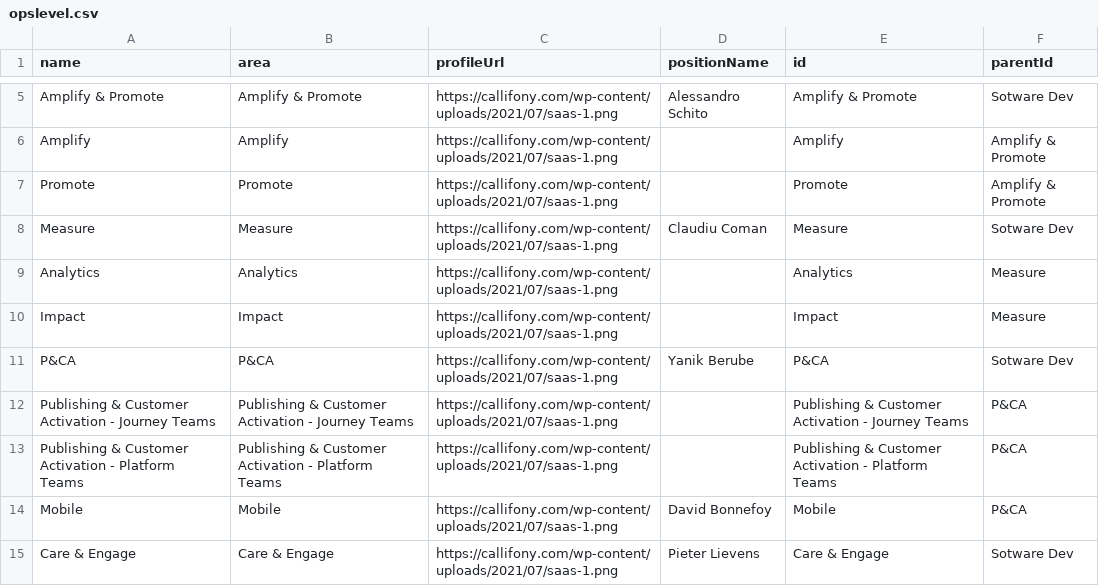
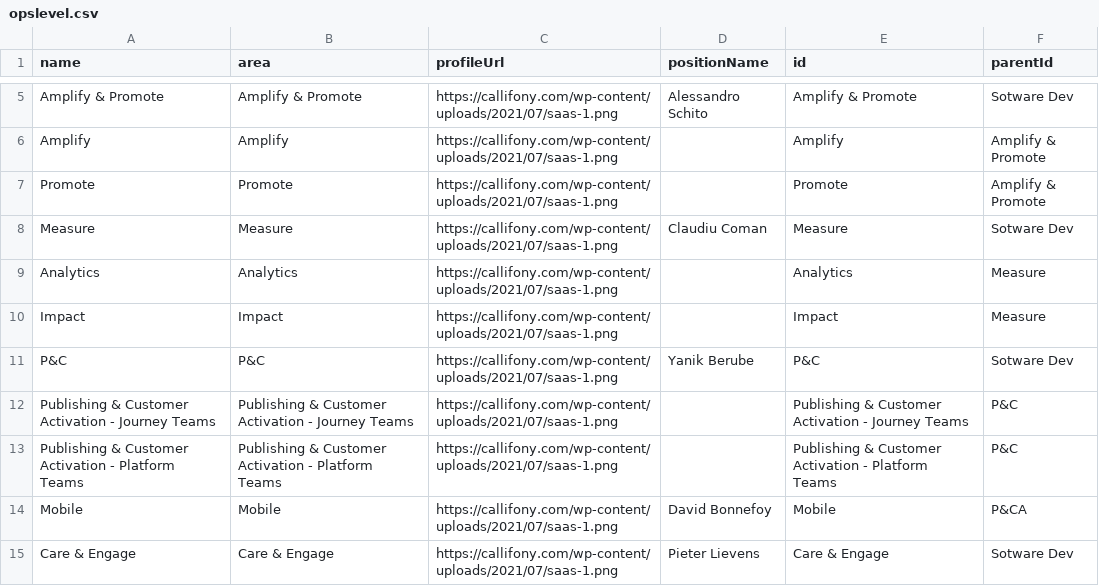
Before and after one commit to lleiguo/gscript, a CSV file: planning/opslevel.csv, drawn as a sheet; only a part is shown, gaps mark what is left out.

```diff
--- a/planning/opslevel.csv
+++ b/planning/opslevel.csv
@@ -10,5 +10,5 @@ Analytics,Analytics,https://callifony.com/wp-content/uploads/2021/07/saas-1.png,
 Impact,Impact,https://callifony.com/wp-content/uploads/2021/07/saas-1.png,,Impact,Measure
-P&CA,P&CA,https://callifony.com/wp-content/uploads/2021/07/saas-1.png,Yanik Berube,P&CA,Sotware Dev
-Publishing & Customer Activation - Journey Teams,Publishing & Customer Activation - Journey Teams,https://callifony.com/wp-content/uploads/2021/07/saas-1.png,,Publishing & Customer Activation - Journey Teams,P&CA
-Publishing & Customer Activation - Platform Teams,Publishing & Customer Activation - Platform Teams,https://callifony.com/wp-content/uploads/2021/07/saas-1.png,,Publishing & Customer Activation - Platform Teams,P&CA
+P&C,P&C,https://callifony.com/wp-content/uploads/2021/07/saas-1.png,Yanik Berube,P&C,Sotware Dev
+Publishing & Customer Activation - Journey Teams,Publishing & Customer Activation - Journey Teams,https://callifony.com/wp-content/uploads/2021/07/saas-1.png,,Publishing & Customer Activation - Journey Teams,P&C
+Publishing & Customer Activation - Platform Teams,Publishing & Customer Activation - Platform Teams,https://callifony.com/wp-content/uploads/2021/07/saas-1.png,,Publishing & Customer Activation - Platform Teams,P&C
 Mobile,Mobile,https://callifony.com/wp-content/uploads/2021/07/saas-1.png,David Bonnefoy,Mobile,P&CA
```
Also changed, not shown: 1 other file.
